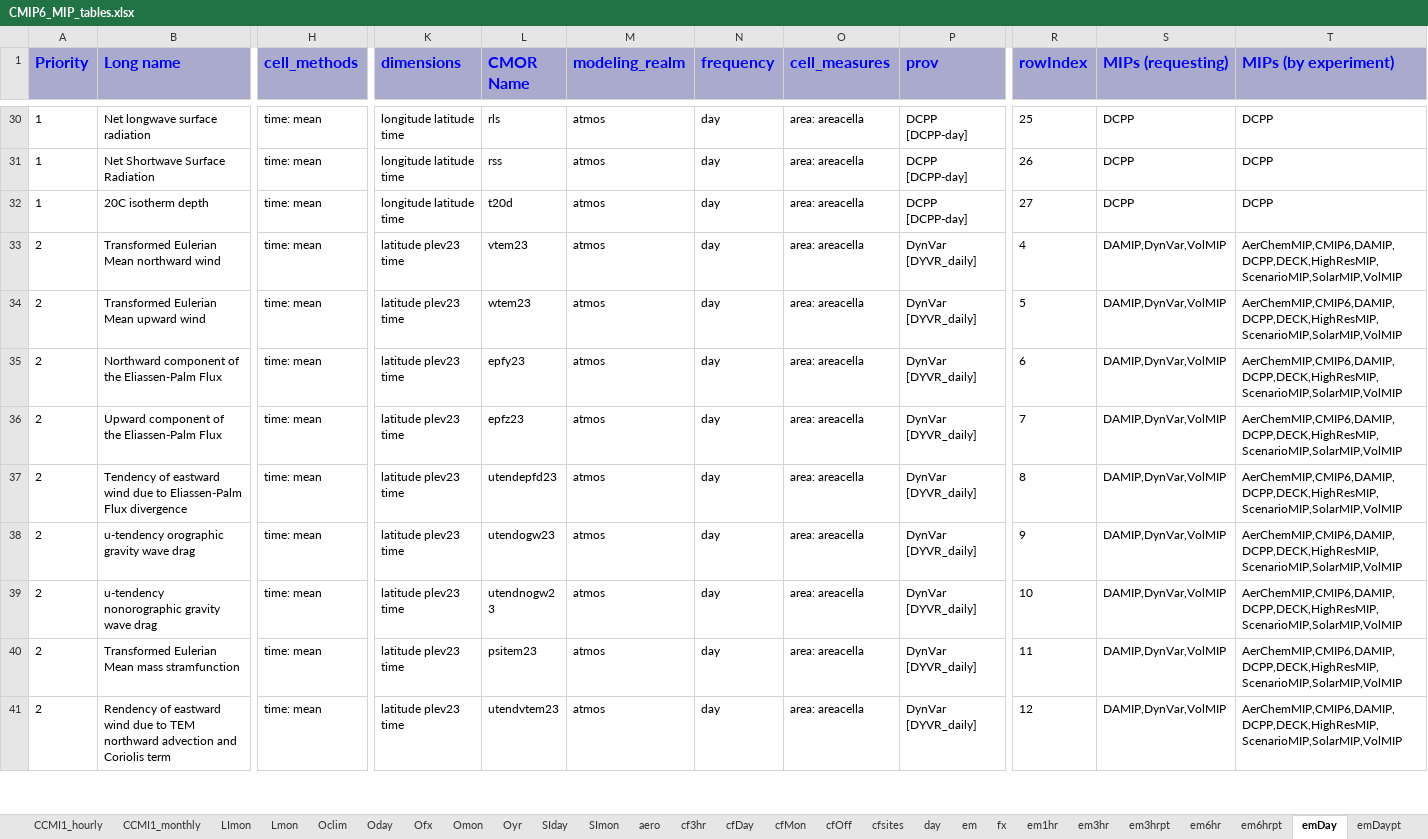
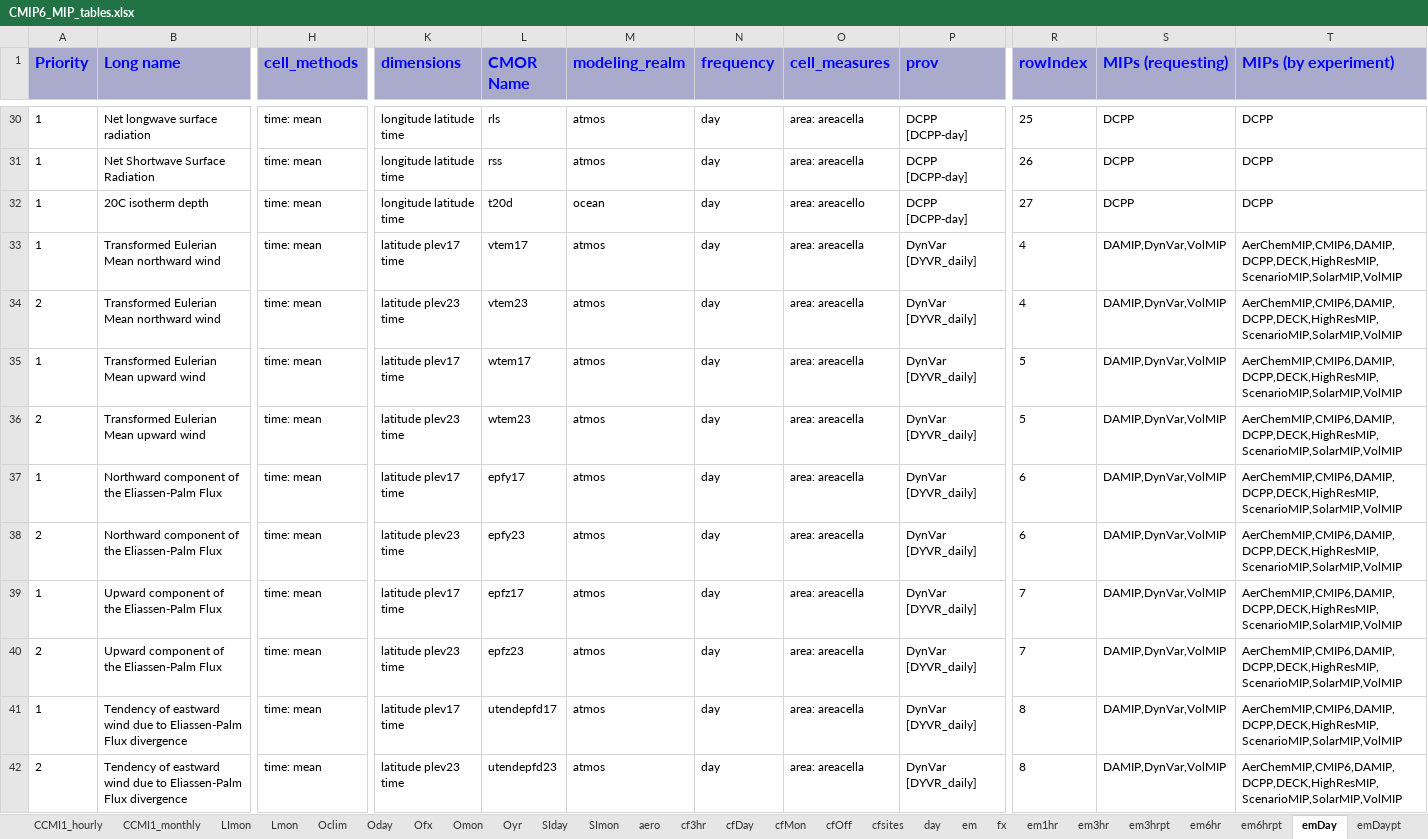
Before and after one commit to zklaus-cmip6/CMIP6dreq, an Excel workbook: dreqPy/docs/CMIP6_MIP_tables.xlsx, sheet emDay, drawn as a sheet; only a part is shown, gaps mark what is left out; the shorter side is filled out with more unchanged rows; values as stored, in another font and other column widths than the file's, no borders; rows hold the shown columns only; the diff covers the shown part only; the diff names each change by its address in the sheet, - before the commit and + after, or states it on an @@ line.

Commit message:
Updated setup for tag 01.beta.16
git-svn-id: http://proj.badc.rl.ac.uk/svn/exarch/CMIP6dreq/trunk@540 89a36f9e-84b7-11e1-99bb-b993851fa097

```diff
--- a/dreqPy/docs/CMIP6_MIP_tables.xlsx (sheet emDay)
+++ b/dreqPy/docs/CMIP6_MIP_tables.xlsx (sheet emDay)
-M32 (modeling_realm): atmos
+M32 (modeling_realm): ocean
-O32 (cell_measures): area: areacella
+O32 (cell_measures): area: areacello
+row 33: 1 | Transformed Eulerian Mean northward wind | time: mean | latitude plev17 time | vtem17 | atmos | day | area: areacella | DynVar [DYVR_daily] | 4 | DAMIP,DynVar,VolMIP | AerChemMIP,CMIP6,DAMIP,DCPP,DECK,HighResMIP,ScenarioMIP,SolarMIP,VolMIP
+row 35: 1 | Transformed Eulerian Mean upward wind | time: mean | latitude plev17 time | wtem17 | atmos | day | area: areacella | DynVar [DYVR_daily] | 5 | DAMIP,DynVar,VolMIP | AerChemMIP,CMIP6,DAMIP,DCPP,DECK,HighResMIP,ScenarioMIP,SolarMIP,VolMIP
+row 37: 1 | Northward component of the Eliassen-Palm Flux | time: mean | latitude plev17 time | epfy17 | atmos | day | area: areacella | DynVar [DYVR_daily] | 6 | DAMIP,DynVar,VolMIP | AerChemMIP,CMIP6,DAMIP,DCPP,DECK,HighResMIP,ScenarioMIP,SolarMIP,VolMIP
+row 39: 1 | Upward component of the Eliassen-Palm Flux | time: mean | latitude plev17 time | epfz17 | atmos | day | area: areacella | DynVar [DYVR_daily] | 7 | DAMIP,DynVar,VolMIP | AerChemMIP,CMIP6,DAMIP,DCPP,DECK,HighResMIP,ScenarioMIP,SolarMIP,VolMIP
+row 41: 1 | Tendency of eastward wind due to Eliassen-Palm Flux divergence | time: mean | latitude plev17 time | utendepfd17 | atmos | day | area: areacella | DynVar [DYVR_daily] | 8 | DAMIP,DynVar,VolMIP | AerChemMIP,CMIP6,DAMIP,DCPP,DECK,HighResMIP,ScenarioMIP,SolarMIP,VolMIP
```
Also changed, not shown: 5 added rows and 50 edited cells elsewhere in this sheet, sheet CCMI1_monthly, sheet emMon, sheet Amon, sheet CCMI1_annual, sheet aero, sheet CCMI1_daily, 31 more sheets, other sheet tabs, 11 other files.
